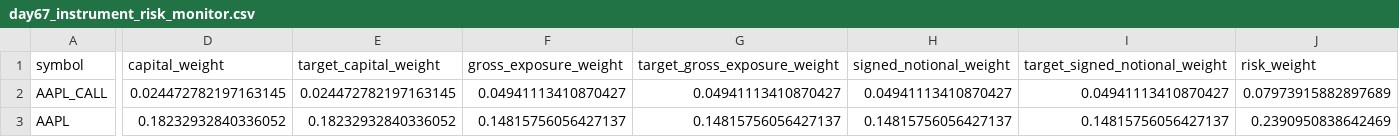
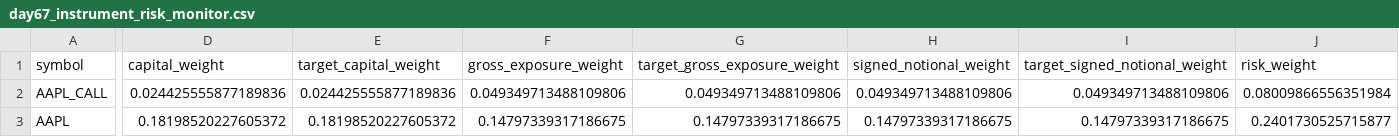
Before and after one commit to Agunp1/AI-Financial-Analyst, a CSV file: day67_instrument_risk_monitor.csv, drawn as a sheet; only a part is shown, gaps mark what is left out; the diff covers the shown part only; the diff names each change by its address in the sheet, - before the commit and + after, or states it on an @@ line.

```diff
--- a/day67_instrument_risk_monitor.csv
+++ b/day67_instrument_risk_monitor.csv
-D2 (capital_weight): 0.024472782197163145
+D2 (capital_weight): 0.024425555877189836
-E2 (target_capital_weight): 0.024472782197163145
+E2 (target_capital_weight): 0.024425555877189836
-F2 (gross_exposure_weight): 0.04941113410870427
+F2 (gross_exposure_weight): 0.049349713488109806
-G2 (target_gross_exposure_weight): 0.04941113410870427
+G2 (target_gross_exposure_weight): 0.049349713488109806
-H2 (signed_notional_weight): 0.04941113410870427
+H2 (signed_notional_weight): 0.049349713488109806
-I2 (target_signed_notional_weight): 0.04941113410870427
+I2 (target_signed_notional_weight): 0.049349713488109806
-J2 (risk_weight): 0.07973915882897689
+J2 (risk_weight): 0.08009866556351984
-D3 (capital_weight): 0.18232932840336052
+D3 (capital_weight): 0.18198520227605372
-E3 (target_capital_weight): 0.18232932840336052
+E3 (target_capital_weight): 0.18198520227605372
-F3 (gross_exposure_weight): 0.14815756056427137
+F3 (gross_exposure_weight): 0.14797339317186675
-G3 (target_gross_exposure_weight): 0.14815756056427137
+G3 (target_gross_exposure_weight): 0.14797339317186675
-H3 (signed_notional_weight): 0.14815756056427137
+H3 (signed_notional_weight): 0.14797339317186675
-I3 (target_signed_notional_weight): 0.14815756056427137
+I3 (target_signed_notional_weight): 0.14797339317186675
-J3 (risk_weight): 0.2390950838642469
+J3 (risk_weight): 0.2401730525715877
```
Also changed, not shown: 175 edited cells elsewhere in this file, day75_live_instrument_prices.csv, day76c_asset_analytics.csv, 25 other files.
